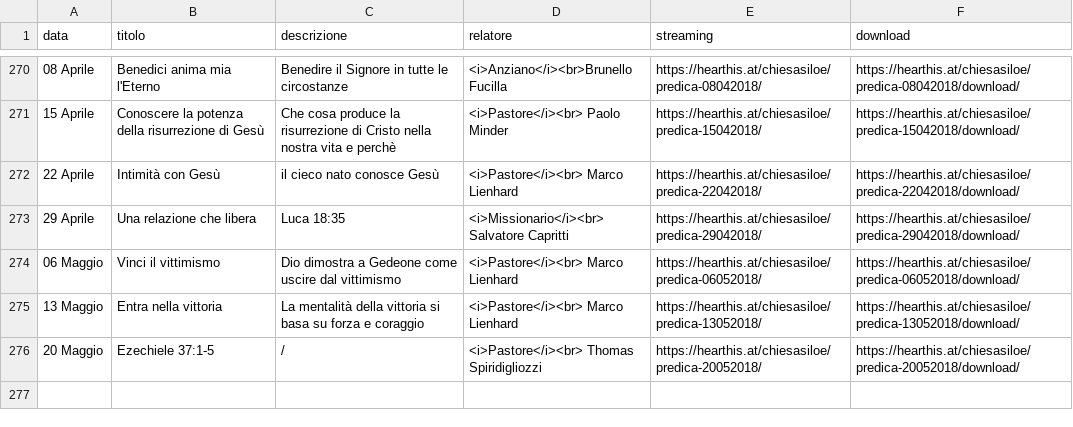
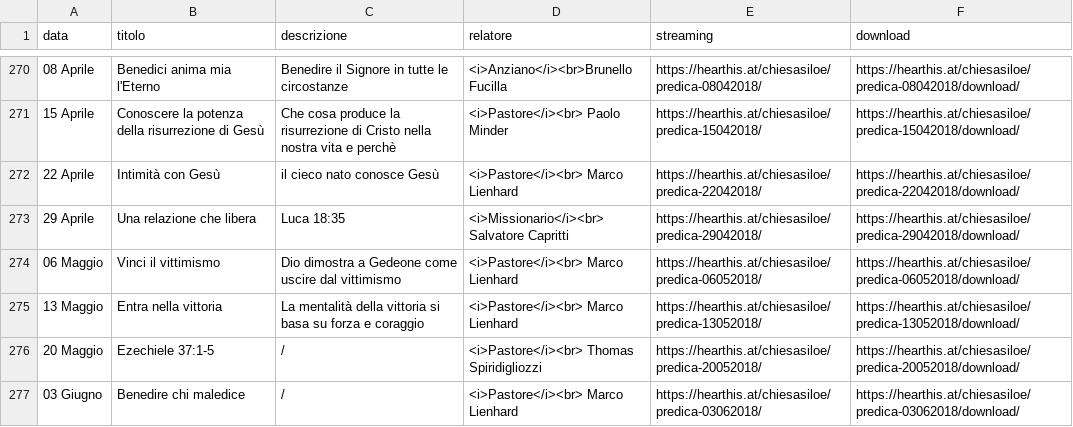
Before and after one commit to ChiesaSiloe/chiesasiloe.github.io, a CSV file: _data/sermons.csv, drawn as a sheet; only a part is shown, gaps mark what is left out; the diff names each change by its address in the sheet, - before the commit and + after, or states it on an @@ line.

Commit message:
dwadwa

```diff
--- a/_data/sermons.csv
+++ b/_data/sermons.csv
+row 277: 03 Giugno | Benedire chi maledice | / | <i>Pastore</i><br> Marco Lienhard | https://hearthis.at/chiesasiloe/predica-03062018/ | https://hearthis.at/chiesasiloe/predica-03062018/download/
```
